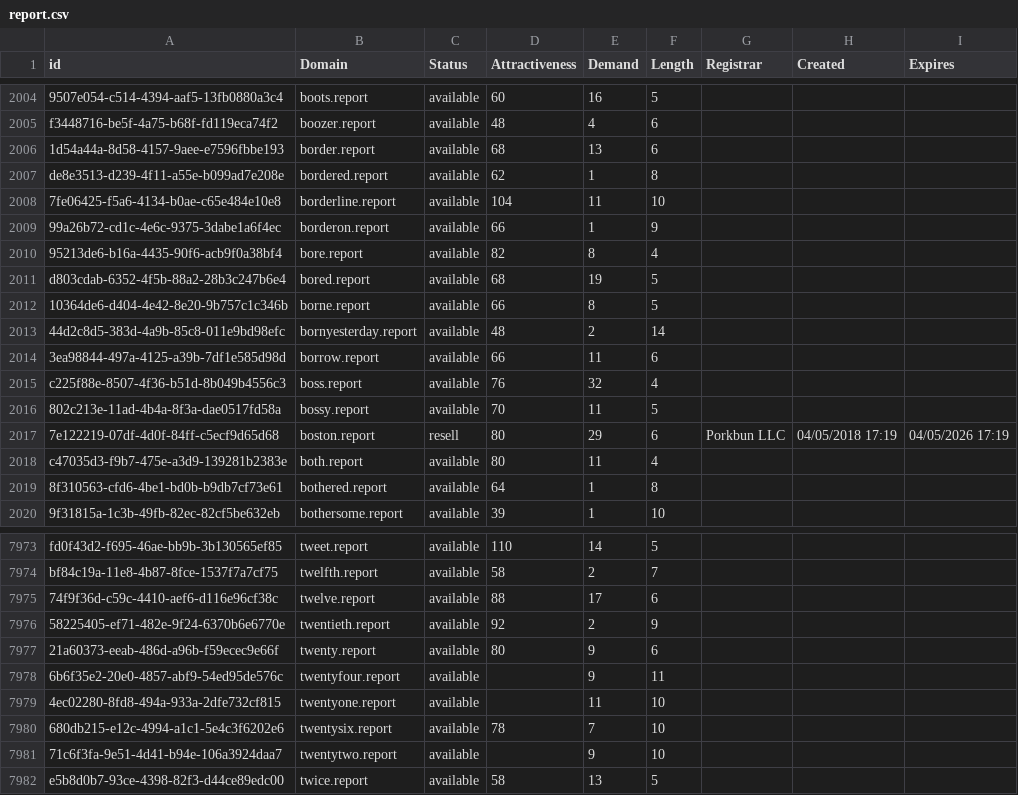
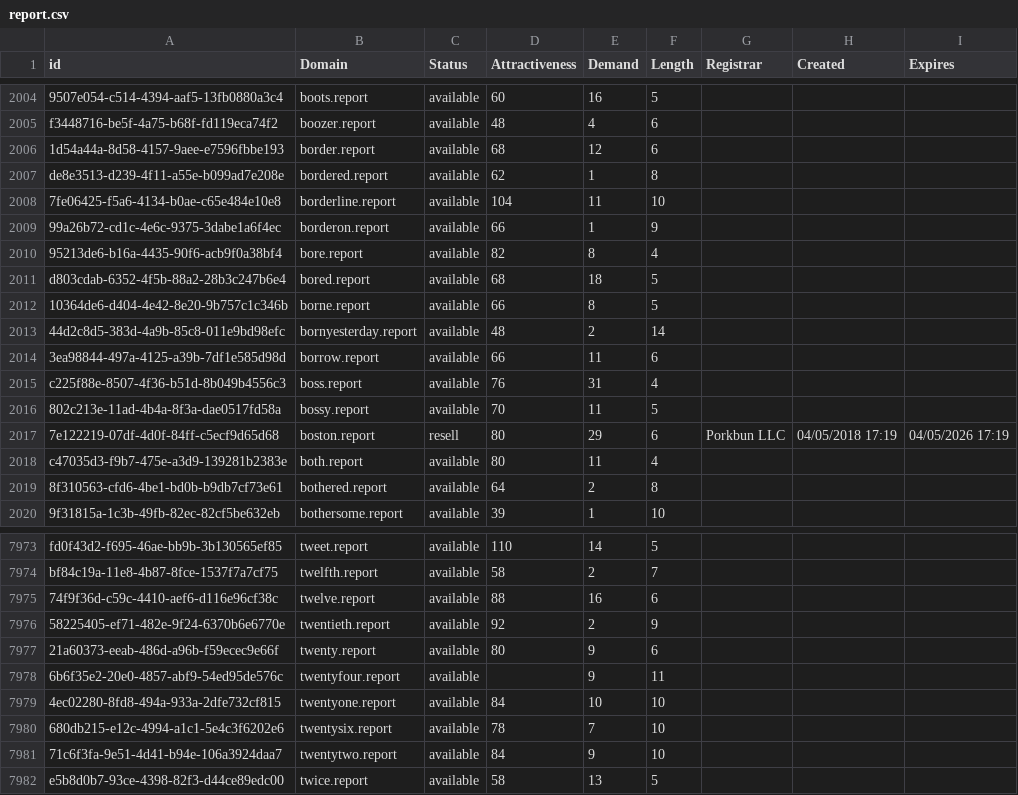
Before and after one commit to UniqueDomains/report-oneword-domains, a CSV file: report.csv, drawn as a sheet; only a part is shown, gaps mark what is left out; the diff covers the shown part only; the diff names each change by its address in the sheet, - before the commit and + after, or states it on an @@ line.

Commit message:
Domains update

```diff
--- a/report.csv
+++ b/report.csv
-E2006 (Demand): 13
+E2006 (Demand): 12
-E2011 (Demand): 19
+E2011 (Demand): 18
-E2015 (Demand): 32
+E2015 (Demand): 31
-E2019 (Demand): 1
+E2019 (Demand): 2
-E7975 (Demand): 17
+E7975 (Demand): 16
-D7979 (Attractiveness): (empty)
+D7979 (Attractiveness): 84
-E7979 (Demand): 11
+E7979 (Demand): 10
-D7981 (Attractiveness): (empty)
+D7981 (Attractiveness): 84
```
Also changed, not shown: 190 edited cells elsewhere in this file, 2 other files.
